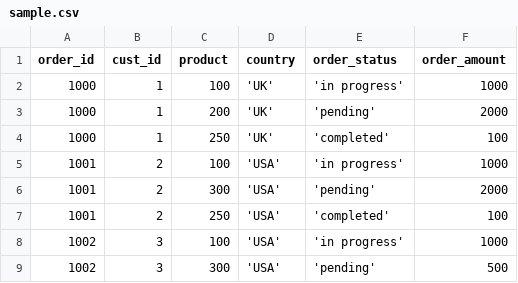
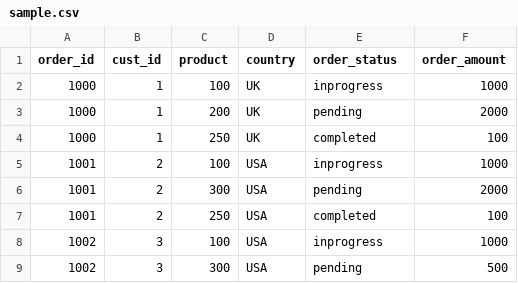
Before and after one commit to Guvi-MentorDE/BE_batch_Guvi_Aug6, a CSV file: Zen_id_Aishwarya_Balaji_solution/Python + SQL Assignments/sample.csv, drawn as a sheet; the diff names each change by its address in the sheet, - before the commit and + after, or states it on an @@ line.

```diff
--- a/Zen_id_Aishwarya_Balaji_solution/Python + SQL Assignments/sample.csv
+++ b/Zen_id_Aishwarya_Balaji_solution/Python + SQL Assignments/sample.csv
-D2:D4 (country): 'UK'
+D2:D4 (country): UK
-E2 (order_status): 'in progress'
+E2 (order_status): inprogress
-E3 (order_status): 'pending'
+E3 (order_status): pending
-E4 (order_status): 'completed'
+E4 (order_status): completed
-D5:D9 (country): 'USA'
+D5:D9 (country): USA
-E5 (order_status): 'in progress'
+E5 (order_status): inprogress
-E6 (order_status): 'pending'
+E6 (order_status): pending
-E7 (order_status): 'completed'
+E7 (order_status): completed
-E8 (order_status): 'in progress'
+E8 (order_status): inprogress
-E9 (order_status): 'pending'
+E9 (order_status): pending
```
Also changed, not shown: 1 other file.
